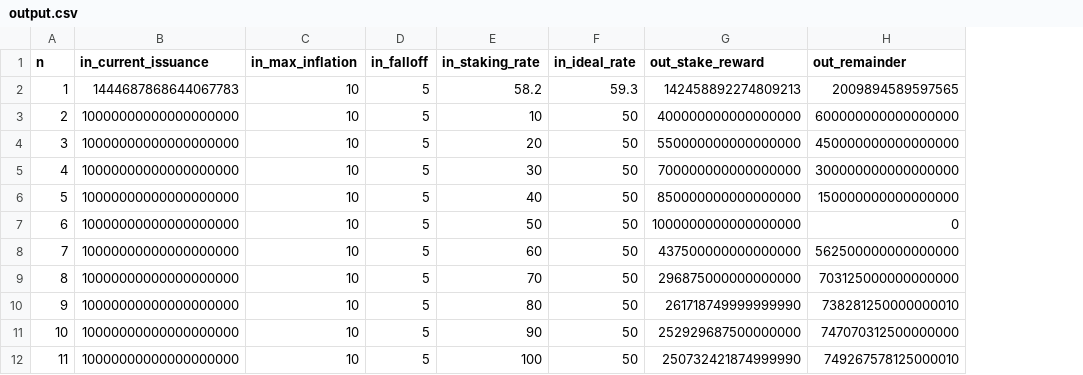
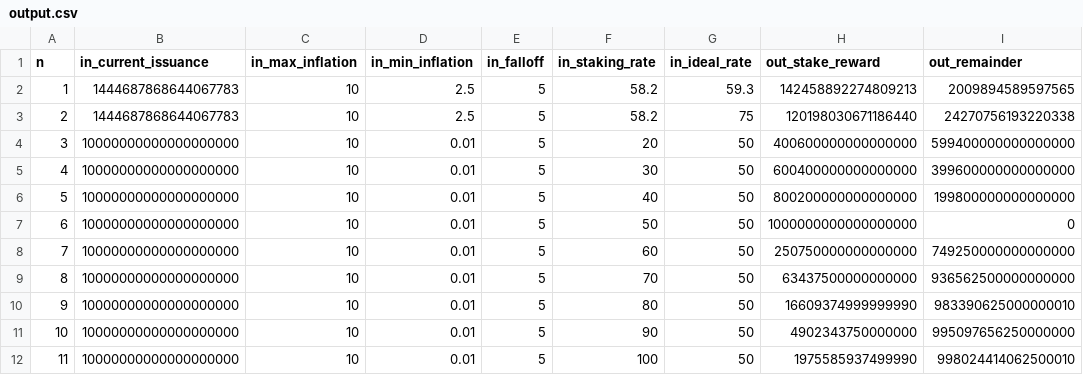
Before and after one commit to jonasW3F/runtimes, a CSV file: relay/polkadot/output.csv, drawn as a sheet; addresses are those after the commit; the diff names each change by its address in the sheet, - before the commit and + after, or states it on an @@ line.

```diff
--- a/relay/polkadot/output.csv
+++ b/relay/polkadot/output.csv
+column D (in_min_inflation), rows 2-12: 2.5 | 2.5 | 0.01 | 0.01 | 0.01 | 0.01 | 0.01 | 0.01 | 0.01 | 0.01 | 0.01
-B3 (in_current_issuance): 10000000000000000000
+B3 (in_current_issuance): 1444687868644067783
-F3 (in_staking_rate): 10
+F3 (in_staking_rate): 58.2
-G3 (in_ideal_rate): 50
+G3 (in_ideal_rate): 75
-H3 (out_stake_reward): 400000000000000000
+H3 (out_stake_reward): 120198030671186440
-I3 (out_remainder): 600000000000000000
+I3 (out_remainder): 24270756193220338
-H4 (out_stake_reward): 550000000000000000
+H4 (out_stake_reward): 400600000000000000
-I4 (out_remainder): 450000000000000000
+I4 (out_remainder): 599400000000000000
-H5 (out_stake_reward): 700000000000000000
+H5 (out_stake_reward): 600400000000000000
-I5 (out_remainder): 300000000000000000
+I5 (out_remainder): 399600000000000000
-H6 (out_stake_reward): 850000000000000000
+H6 (out_stake_reward): 800200000000000000
-I6 (out_remainder): 150000000000000000
+I6 (out_remainder): 199800000000000000
-H8 (out_stake_reward): 437500000000000000
+H8 (out_stake_reward): 250750000000000000
-I8 (out_remainder): 562500000000000000
+I8 (out_remainder): 749250000000000000
-H9 (out_stake_reward): 296875000000000000
+H9 (out_stake_reward): 63437500000000000
-I9 (out_remainder): 703125000000000000
+I9 (out_remainder): 936562500000000000
-H10 (out_stake_reward): 261718749999999990
+H10 (out_stake_reward): 16609374999999990
-I10 (out_remainder): 738281250000000010
+I10 (out_remainder): 983390625000000010
-H11 (out_stake_reward): 252929687500000000
+H11 (out_stake_reward): 4902343750000000
-I11 (out_remainder): 747070312500000000
+I11 (out_remainder): 995097656250000000
-H12 (out_stake_reward): 250732421874999990
+H12 (out_stake_reward): 1975585937499990
-I12 (out_remainder): 749267578125000010
+I12 (out_remainder): 998024414062500010
```
Also changed, not shown: relay/polkadot/stake-and-treasury.csv, 1 other file.
